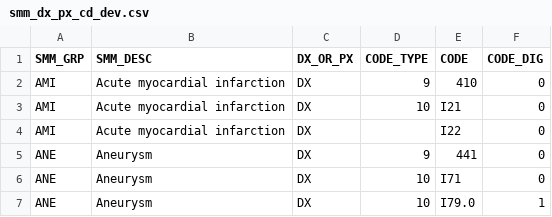
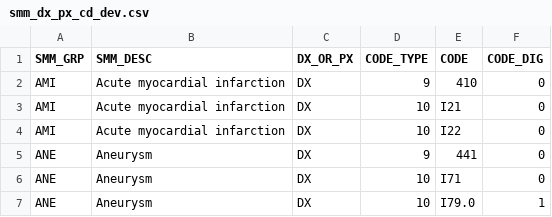
Before and after one commit to gpcnetwork/r21_drivers_mu, a CSV file: ref/smm_dx_px_cd_dev.csv, drawn as a sheet.

```diff
--- a/ref/smm_dx_px_cd_dev.csv
+++ b/ref/smm_dx_px_cd_dev.csv
@@ -3,3 +3,3 @@ AMI,Acute myocardial infarction,DX,9,410,0
 AMI,Acute myocardial infarction,DX,10,I21,0
-AMI,Acute myocardial infarction,DX,,I22,0
+AMI,Acute myocardial infarction,DX,10,I22,0
 ANE,Aneurysm,DX,9,441,0
```
Also changed, not shown: 5 other files.
